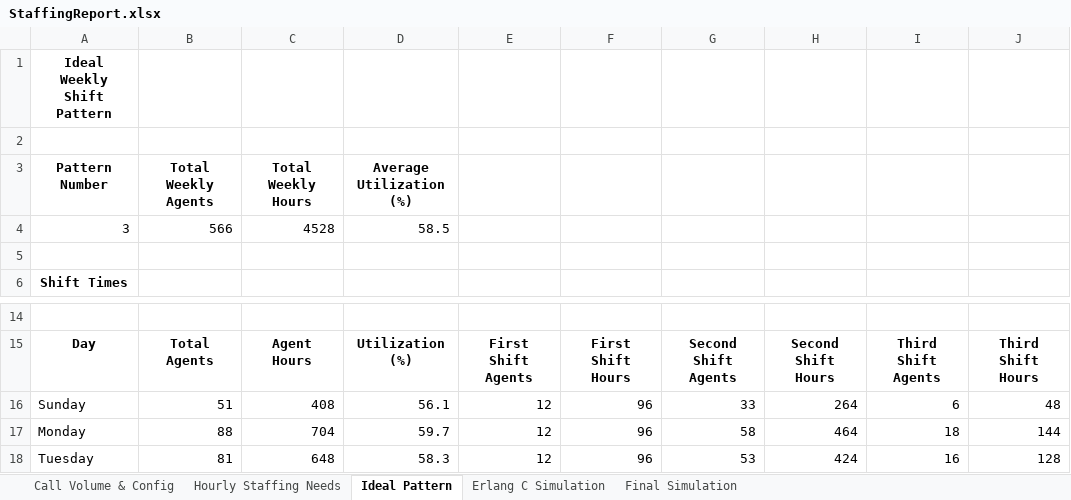
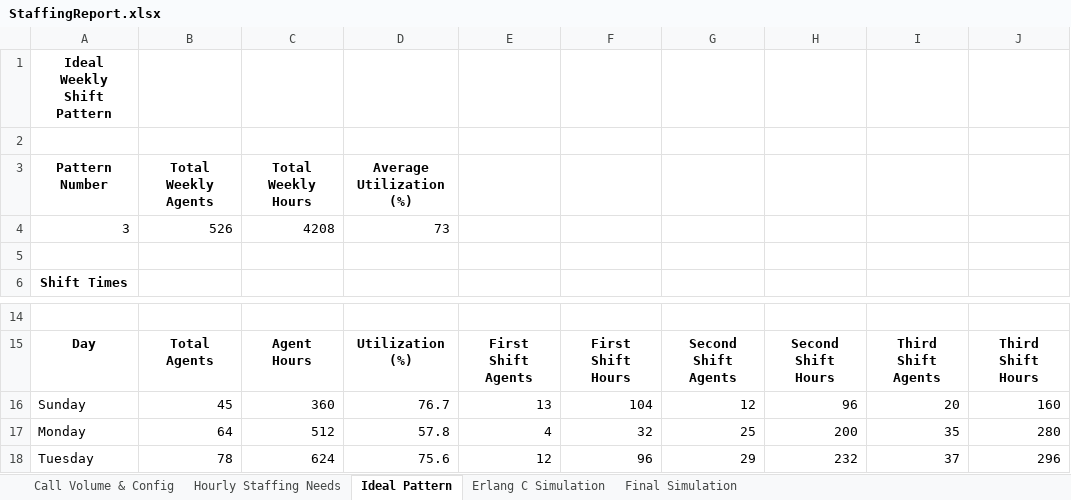
Before and after one commit to Liri-soft/Crew-quant-queueing, an Excel workbook: StaffingReport.xlsx, sheet Ideal Pattern, drawn as a sheet; only a part is shown, gaps mark what is left out; values as stored, in another font and other column widths than the file's, no borders; the diff covers the shown part only; the diff names each change by its address in the sheet, - before the commit and + after, or states it on an @@ line.

```diff
--- a/StaffingReport.xlsx (sheet Ideal Pattern)
+++ b/StaffingReport.xlsx (sheet Ideal Pattern)
-B4: 566
+B4: 526
-C4: 4528
+C4: 4208
-D4: 58.5
+D4: 73
-B16: 51
+B16: 45
-C16: 408
+C16: 360
-D16: 56.1
+D16: 76.7
-E16: 12
+E16: 13
-F16: 96
+F16: 104
-G16: 33
+G16: 12
-H16: 264
+H16: 96
-I16: 6
+I16: 20
-J16: 48
+J16: 160
-B17: 88
+B17: 64
-C17: 704
+C17: 512
-D17: 59.7
+D17: 57.8
-E17: 12
+E17: 4
-F17: 96
+F17: 32
-G17: 58
+G17: 25
-H17: 464
+H17: 200
-I17: 18
+I17: 35
-J17: 144
+J17: 280
-B18: 81
+B18: 78
-C18: 648
+C18: 624
-D18: 58.3
+D18: 75.6
-G18: 53
+G18: 29
-H18: 424
+H18: 232
-I18: 16
+I18: 37
-J18: 128
+J18: 296
```
Also changed, not shown: 34 edited cells elsewhere in this sheet, sheet Final Simulation, sheet Erlang C Simulation, sheet Call Volume & Config, sheet Hourly Staffing Needs, 14 other files.
